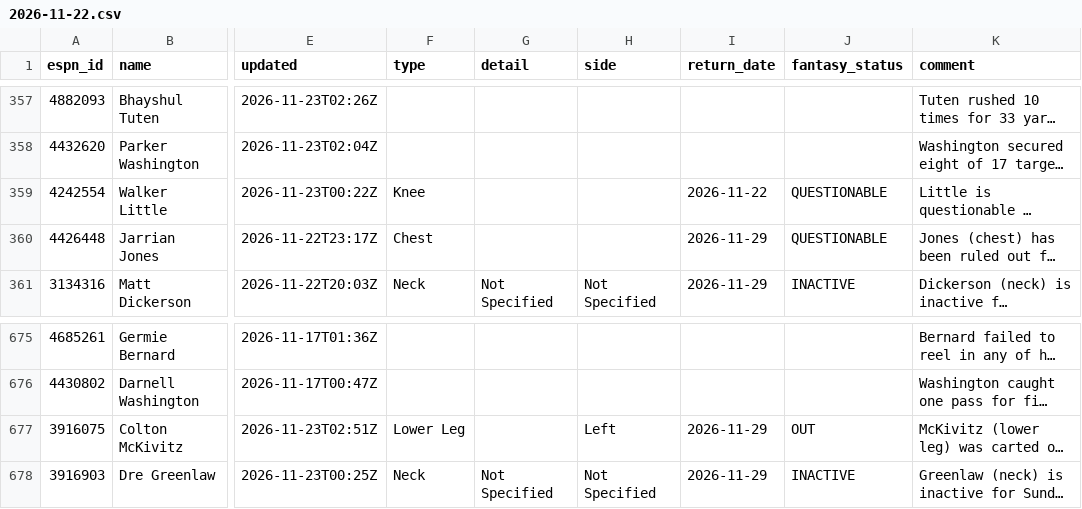
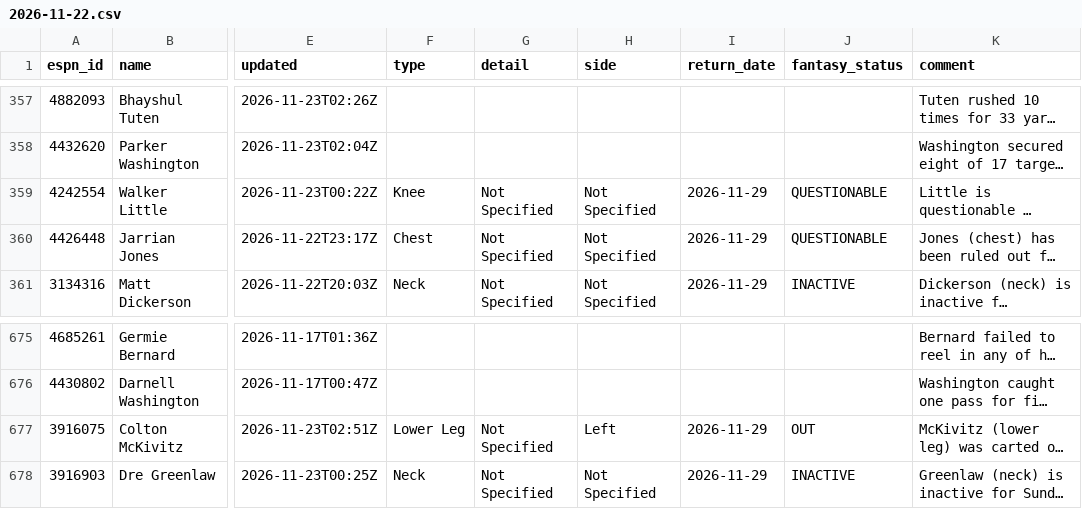
Before and after one commit to ChefJulio/nfl-edge, a CSV file: data/espn_injuries/2026-11-22.csv, drawn as a sheet; only a part is shown, gaps mark what is left out; long unchanged cells end in …; the diff covers the shown part only; the diff names each change by its address in the sheet, - before the commit and + after, or states it on an @@ line.

```diff
--- a/data/espn_injuries/2026-11-22.csv
+++ b/data/espn_injuries/2026-11-22.csv
-G359:G360 (detail): (empty)
+G359:G360 (detail): Not Specified
-H359:H360 (side): (empty)
+H359:H360 (side): Not Specified
-I359 (return_date): 2026-11-22
+I359 (return_date): 2026-11-29
-G677 (detail): (empty)
+G677 (detail): Not Specified
```
Also changed, not shown: 3 added rows, 3 removed rows and 11 edited cells elsewhere in this file, 2 other files.
